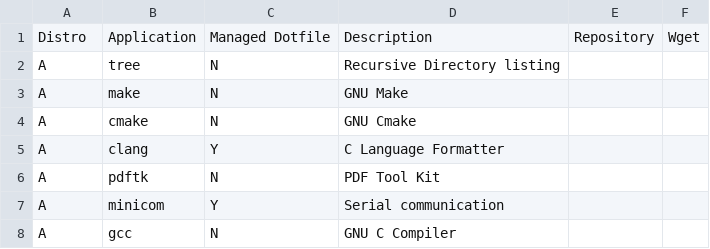
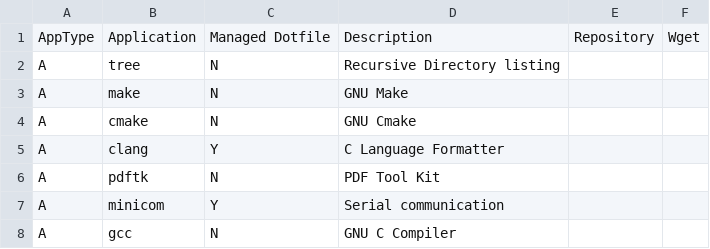
Before and after one commit to gutelfuldead/dotfiles, a CSV file: apps.csv (was progs.csv), drawn as a sheet; only a part is shown.

```diff
--- a/progs.csv
+++ b/apps.csv
@@ -1,2 +1,2 @@
-Distro,Application,Managed Dotfile,Description,Repository,Wget
+AppType,Application,Managed Dotfile,Description,Repository,Wget
 A,tree,N,Recursive Directory listing,,
```
Also changed, not shown: 2 other files.
